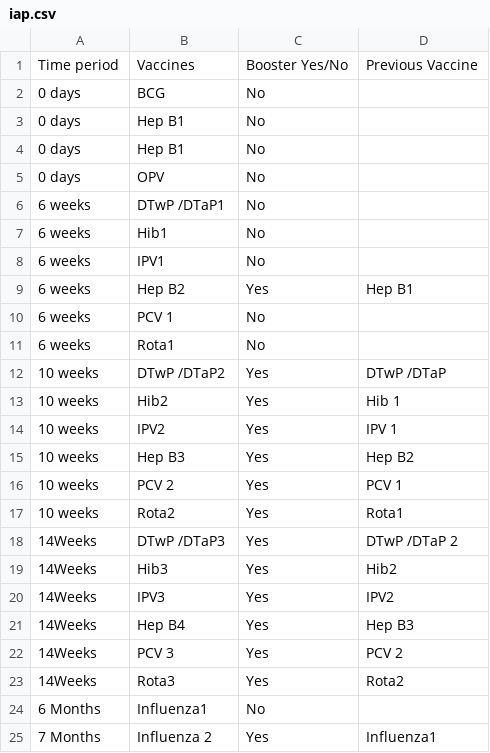
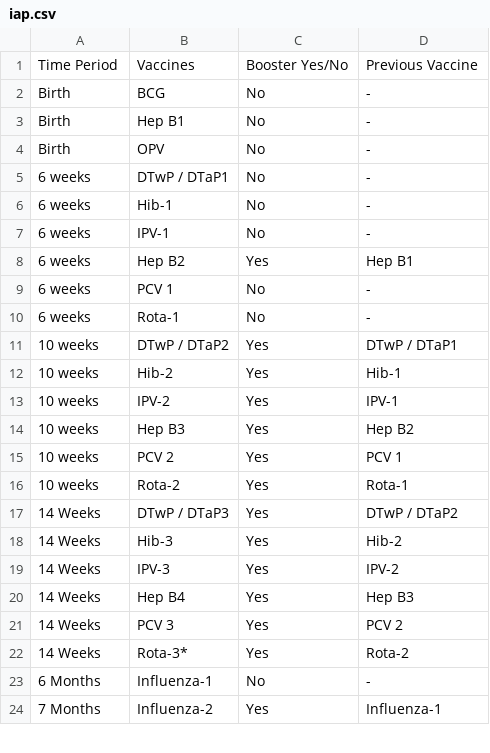
Before and after one commit to admin-masters/vaccinesystem, a CSV file: iap.csv, drawn as a sheet; only a part is shown; the diff covers the shown part only.

```diff
--- a/iap.csv
+++ b/iap.csv
@@ -1,8 +1,7 @@
-Time period,Vaccines,Booster Yes/No,Previous Vaccine
-0 days,BCG,No,
-0 days,Hep B1,No,
-0 days,Hep B1,No,
-0 days,OPV,No,
-6 weeks,DTwP /DTaP1 ,No,
-6 weeks,Hib1 ,No,
-6 weeks,IPV1 ,No,
+Time Period,Vaccines,Booster Yes/No,Previous Vaccine
+Birth,BCG,No,-
+Birth,Hep B1,No,-
+Birth,OPV,No,-
+6 weeks,DTwP / DTaP1,No,-
+6 weeks,Hib-1,No,-
+6 weeks,IPV-1,No,-
@@ -10,5 +9,5 @@ Time period,Vaccines,Booster Yes/No,Previous Vaccine
-6 weeks,PCV 1 ,No,
-6 weeks,Rota1,No,
-10 weeks,DTwP /DTaP2 ,Yes,DTwP /DTaP
-10 weeks,Hib2 ,Yes,Hib 1
-10 weeks,IPV2 ,Yes,IPV 1
+6 weeks,PCV 1,No,-
+6 weeks,Rota-1,No,-
+10 weeks,DTwP / DTaP2,Yes,DTwP / DTaP1
+10 weeks,Hib-2,Yes,Hib-1
+10 weeks,IPV-2,Yes,IPV-1
@@ -17,9 +16,9 @@ Time period,Vaccines,Booster Yes/No,Previous Vaccine
-10 weeks,Rota2,Yes,Rota1
-14Weeks,DTwP /DTaP3 ,Yes,DTwP /DTaP 2
-14Weeks,Hib3 ,Yes,Hib2
-14Weeks,IPV3 ,Yes,IPV2
-14Weeks,Hep B4 ,Yes,Hep B3
-14Weeks,PCV 3 ,Yes,PCV 2
-14Weeks,Rota3,Yes,Rota2
-6 Months,Influenza1,No,
-7 Months,Influenza 2,Yes,Influenza1
+10 weeks,Rota-2,Yes,Rota-1
+14 Weeks,DTwP / DTaP3,Yes,DTwP / DTaP2
+14 Weeks,Hib-3,Yes,Hib-2
+14 Weeks,IPV-3,Yes,IPV-2
+14 Weeks,Hep B4,Yes,Hep B3
+14 Weeks,PCV 3,Yes,PCV 2
+14 Weeks,Rota-3*,Yes,Rota-2
+6 Months,Influenza-1,No,-
+7 Months,Influenza-2,Yes,Influenza-1
```
Also changed, not shown: 6 added rows, 8 removed rows and 29 edited cells elsewhere in this file, 13 other files.
